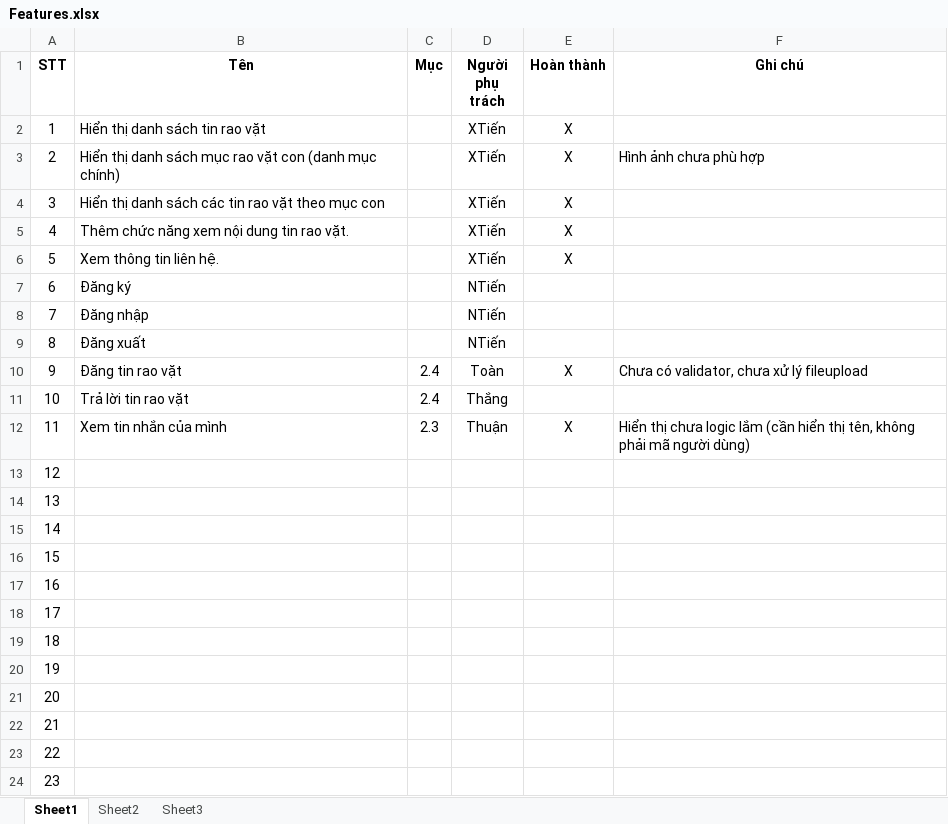
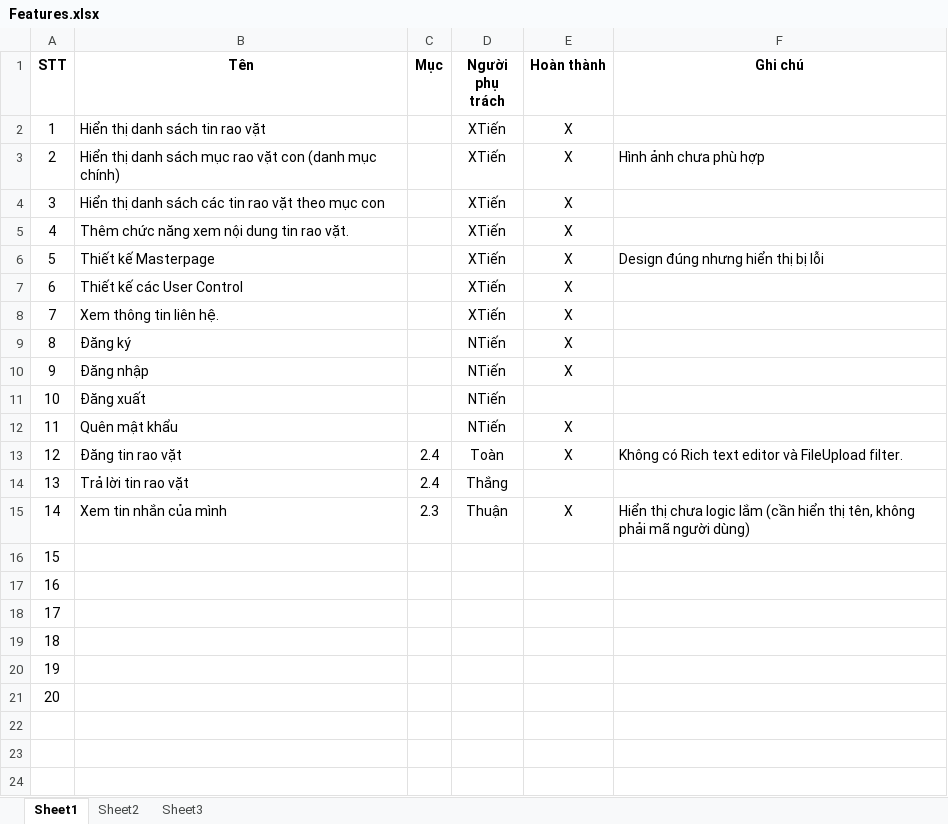
Before and after one commit to Alex7Huynh/web-b4-doan, an Excel workbook: Danh sach chuc nang/Features.xlsx, sheet Sheet1, drawn as a sheet; values as stored, in another font and other column widths than the file's, no borders; removed rows and columns are numbered as before the commit, all else as after; the diff names each change by its address in the sheet, - before the commit and + after, or states it on an @@ line.

Commit message:
Thêm validator cho từng view đăng tin

```diff
--- a/Danh sach chuc nang/Features.xlsx (sheet Sheet1)
+++ b/Danh sach chuc nang/Features.xlsx (sheet Sheet1)
+row 6: 5 | Thiết kế Masterpage |  | XTiến | X | Design đúng nhưng hiển thị bị lỗi
+row 7: 6 | Thiết kế các User Control |  | XTiến | X
@@ column A (STT) renumbered between rows 8 and 21 @@
-E9:E10 (Hoàn thành): (empty)
+E9:E10 (Hoàn thành): X
+row 12: 11 | Quên mật khẩu |  | NTiến | X
-F13 (Ghi chú): Chưa có validator, chưa xử lý fileupload
+F13 (Ghi chú): Không có Rich text editor và FileUpload filter.
-row 19: 18
-row 20: 19
-row 21: 20
-row 22: 21
-row 23: 22
-row 24: 23
```
Also changed, not shown: 8 other files.
